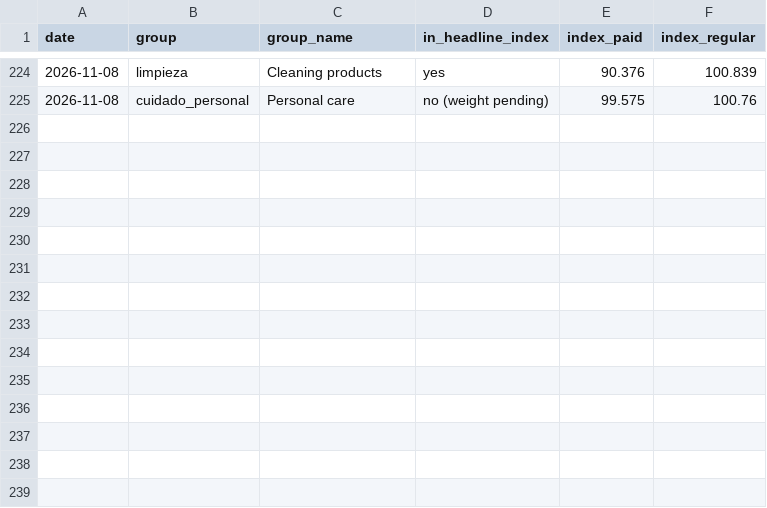
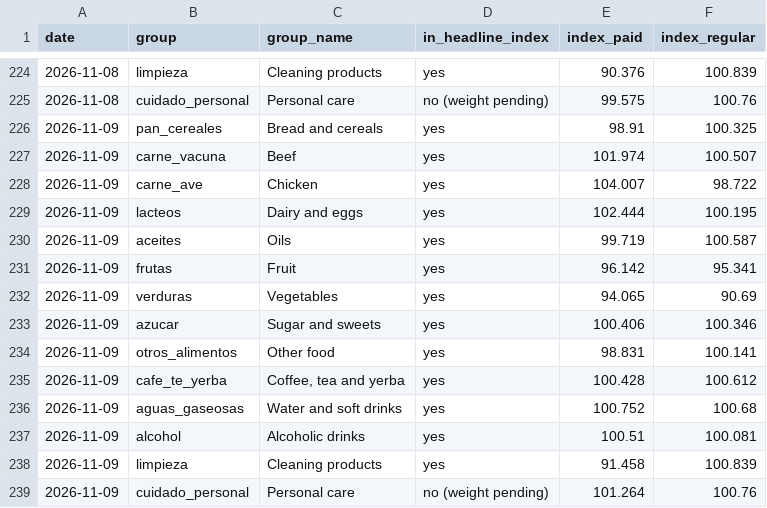
Before and after one commit to ramonpepapolo-lang/la-canasta, a CSV file: index/groups.csv, drawn as a sheet; only a part is shown, gaps mark what is left out.

Commit message:
Prices and index for 2026-11-09

```diff
--- a/index/groups.csv
+++ b/index/groups.csv
@@ -225 +225,15 @@ date,group,group_name,in_headline_index,index_paid,index_regular
 2026-11-08,cuidado_personal,Personal care,no (weight pending),99.575,100.76
+2026-11-09,pan_cereales,Bread and cereals,yes,98.91,100.325
+2026-11-09,carne_vacuna,Beef,yes,101.974,100.507
+2026-11-09,carne_ave,Chicken,yes,104.007,98.722
+2026-11-09,lacteos,Dairy and eggs,yes,102.444,100.195
+2026-11-09,aceites,Oils,yes,99.719,100.587
+2026-11-09,frutas,Fruit,yes,96.142,95.341
+2026-11-09,verduras,Vegetables,yes,94.065,90.69
+2026-11-09,azucar,Sugar and sweets,yes,100.406,100.346
+2026-11-09,otros_alimentos,Other food,yes,98.831,100.141
+2026-11-09,cafe_te_yerba,"Coffee, tea and yerba",yes,100.428,100.612
+2026-11-09,aguas_gaseosas,Water and soft drinks,yes,100.752,100.68
+2026-11-09,alcohol,Alcoholic drinks,yes,100.51,100.081
+2026-11-09,limpieza,Cleaning products,yes,91.458,100.839
+2026-11-09,cuidado_personal,Personal care,no (weight pending),101.264,100.76
```
Also changed, not shown: index/daily.csv, index/monthly.csv, 23 other files.
